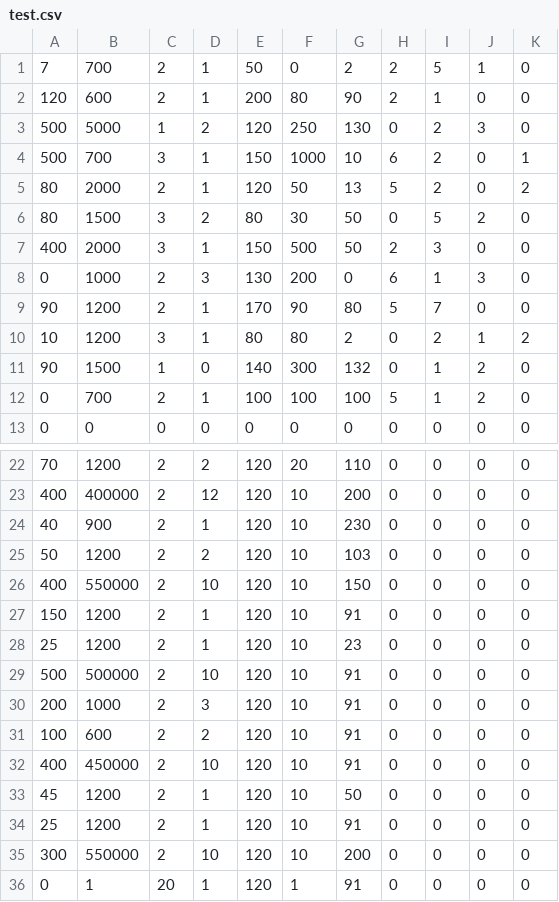
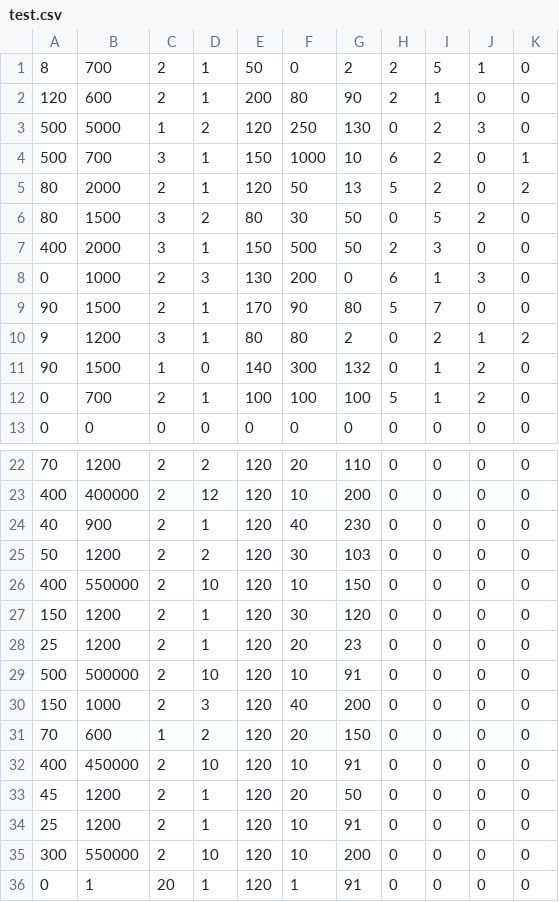
Before and after one commit to osjupiter/singeki_pub, a CSV file: dat/test.csv, drawn as a sheet; only a part is shown, gaps mark what is left out.

```diff
--- a/dat/test.csv
+++ b/dat/test.csv
@@ -1,2 +1,2 @@
-7,700,2,1,50,0,2,2,5,1,0
+8,700,2,1,50,0,2,2,5,1,0
 120,600,2,1,200,80,90,2,1,0,0
@@ -8,4 +8,4 @@
 0,1000,2,3,130,200,0,6,1,3,0
-90,1200,2,1,170,90,80,5,7,0,0
-10,1200,3,1,80,80,2,0,2,1,2
+90,1500,2,1,170,90,80,5,7,0,0
+9,1200,3,1,80,80,2,0,2,1,2
 90,1500,1,0,140,300,132,0,1,2,0
@@ -23,12 +23,12 @@
 400,400000,2,12,120,10,200,0,0,0,0
-40,900,2,1,120,10,230,0,0,0,0
-50,1200,2,2,120,10,103,0,0,0,0
+40,900,2,1,120,40,230,0,0,0,0
+50,1200,2,2,120,30,103,0,0,0,0
 400,550000,2,10,120,10,150,0,0,0,0
-150,1200,2,1,120,10,91,0,0,0,0
-25,1200,2,1,120,10,23,0,0,0,0
+150,1200,2,1,120,30,120,0,0,0,0
+25,1200,2,1,120,20,23,0,0,0,0
 500,500000,2,10,120,10,91,0,0,0,0
-200,1000,2,3,120,10,91,0,0,0,0
-100,600,2,2,120,10,91,0,0,0,0
+150,1000,2,3,120,40,200,0,0,0,0
+70,600,1,2,120,20,150,0,0,0,0
 400,450000,2,10,120,10,91,0,0,0,0
-45,1200,2,1,120,10,50,0,0,0,0
+45,1200,2,1,120,20,50,0,0,0,0
 25,1200,2,1,120,10,91,0,0,0,0
```
Also changed, not shown: dat/e_lv.csv, dat/荒野spown.csv, 24 other files.
